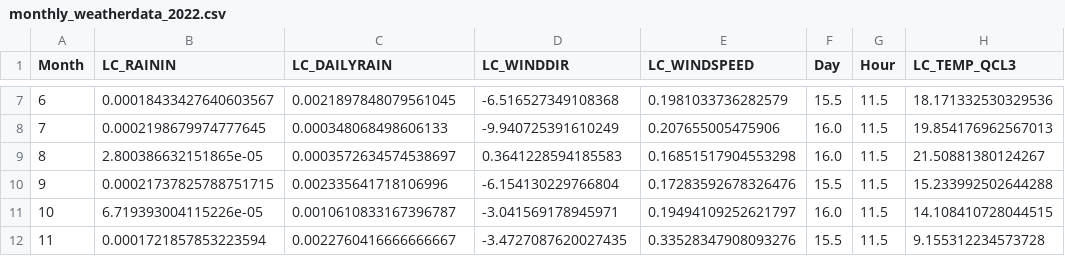
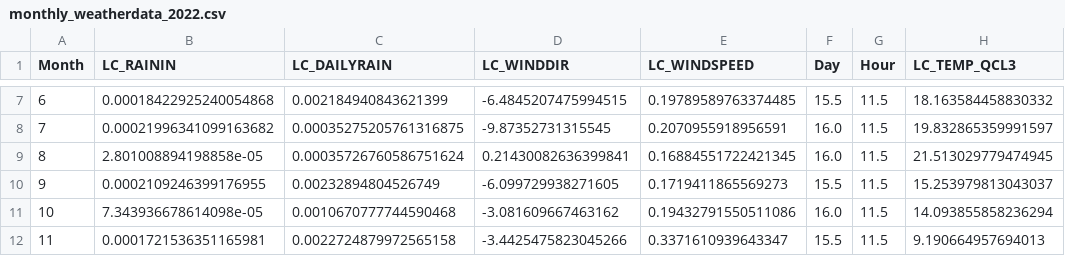
Before and after one commit to lennertvanh/MDA-Georgia, a CSV file: Data for visualization/monthly_weatherdata_2022.csv, drawn as a sheet; only a part is shown, gaps mark what is left out; the diff covers the shown part only.

```diff
--- a/Data for visualization/monthly_weatherdata_2022.csv
+++ b/Data for visualization/monthly_weatherdata_2022.csv
@@ -7,6 +7,6 @@ Month,LC_RAININ,LC_DAILYRAIN,LC_WINDDIR,LC_WINDSPEED,Day,Hour,LC_TEMP_QCL3
-6,0.00018433427640603567,0.0021897848079561045,-6.516527349108368,0.1981033736282579,15.5,11.5,18.171332530329536
-7,0.0002198679974777645,0.000348068498606133,-9.940725391610249,0.207655005475906,16.0,11.5,19.854176962567013
-8,2.800386632151865e-05,0.0003572634574538697,0.3641228594185583,0.16851517904553298,16.0,11.5,21.50881380124267
-9,0.00021737825788751715,0.002335641718106996,-6.154130229766804,0.17283592678326476,15.5,11.5,15.233992502644288
-10,6.719393004115226e-05,0.0010610833167396787,-3.041569178945971,0.19494109252621797,16.0,11.5,14.108410728044515
-11,0.0001721857853223594,0.0022760416666666667,-3.4727087620027435,0.33528347908093276,15.5,11.5,9.155312234573728
+6,0.00018422925240054868,0.002184940843621399,-6.4845207475994515,0.19789589763374485,15.5,11.5,18.163584458830332
+7,0.00021996341099163682,0.00035275205761316875,-9.87352731315545,0.2070955918956591,16.0,11.5,19.832865359991597
+8,2.801008894198858e-05,0.00035726760586751624,0.21430082636399841,0.16884551722421345,16.0,11.5,21.513029779474945
+9,0.0002109246399176955,0.00232894804526749,-6.099729938271605,0.1719411865569273,15.5,11.5,15.253979813043037
+10,7.343936678614098e-05,0.0010670777744590468,-3.081609667463162,0.19432791550511086,16.0,11.5,14.093855858236294
+11,0.0001721536351165981,0.0022724879972565158,-3.4425475823045266,0.3371610939643347,15.5,11.5,9.190664957694013
```
Also changed, not shown: 33 edited cells elsewhere in this file, Data for visualization/daily_weatherdata_2022.csv, Data for visualization/hourly_weatherdata_2022.csv, 4 other files.
